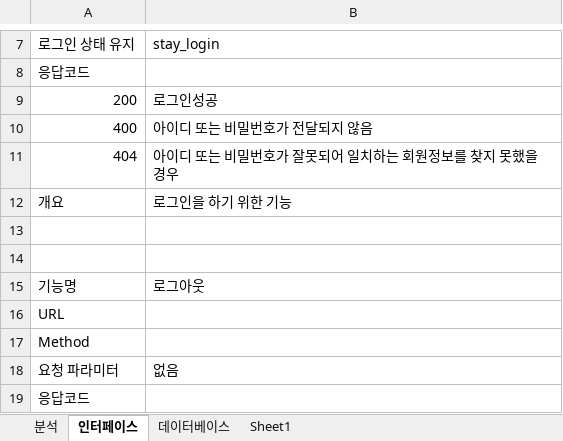
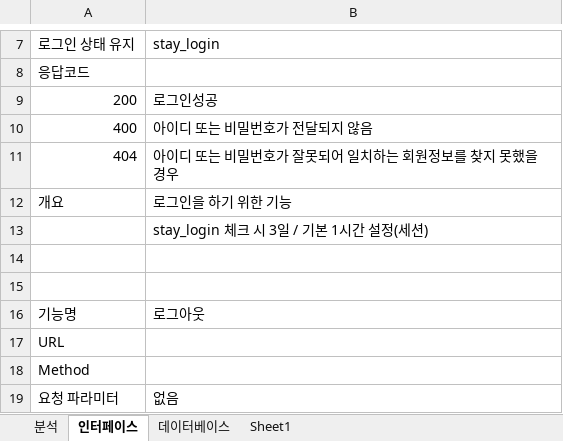
Before and after one commit to ridibooks-project/ridibooks, an Excel workbook: read/리디북스 프로젝트 계획.xlsx, sheet 인터페이스, drawn as a sheet; only a part is shown, gaps mark what is left out; the shorter side is filled out with more unchanged rows; values as stored, in another font and other column widths than the file's, no cell formats; the diff names each change by its address in the sheet, - before the commit and + after, or states it on an @@ line.

Commit message:
login 기능 ajax 구현 및 코드정리 완 - 로그인 상태 유지 확인 필요

```diff
--- a/read/리디북스 프로젝트 계획.xlsx (sheet 인터페이스)
+++ b/read/리디북스 프로젝트 계획.xlsx (sheet 인터페이스)
+row 13:  | stay_login 체크 시 3일 / 기본 1시간 설정(세션)
```
Also changed, not shown: sheet 분석, sheet 데이터베이스, cell formats, charts or pictures, 10 other files.
